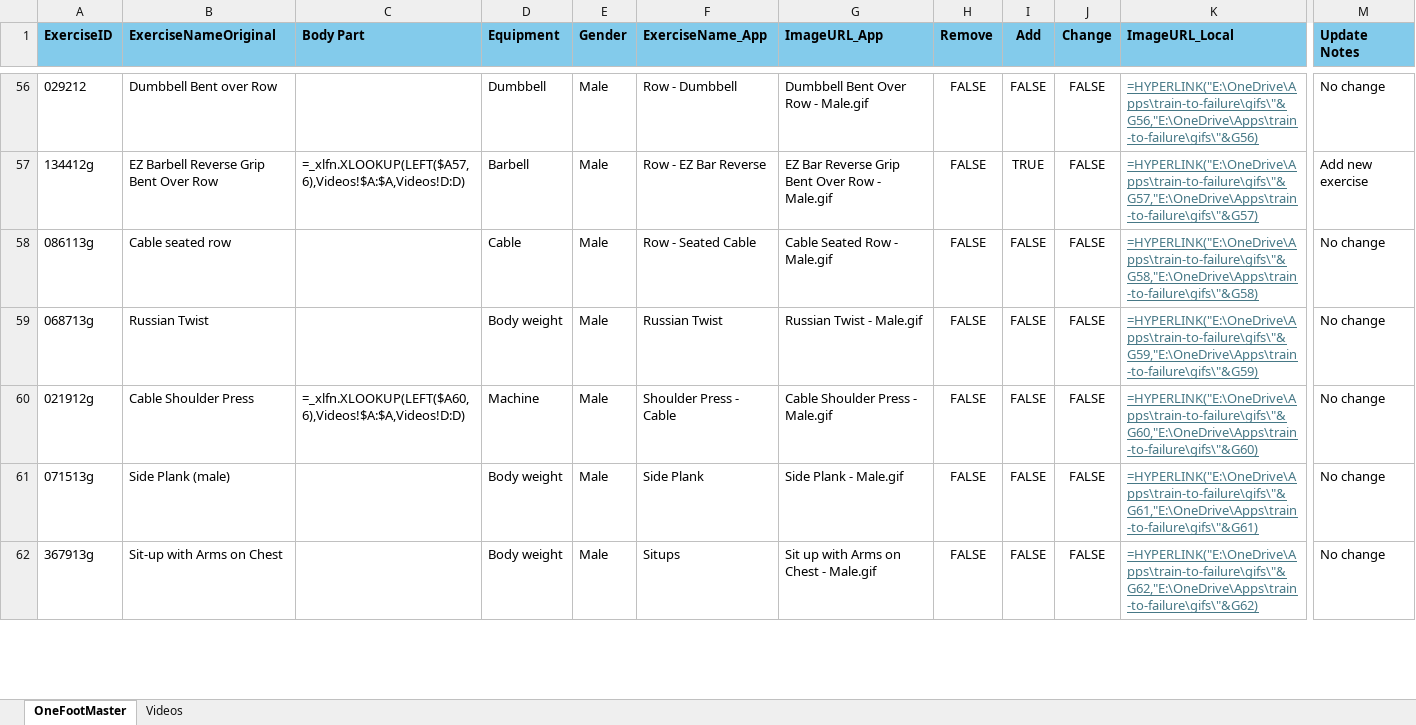
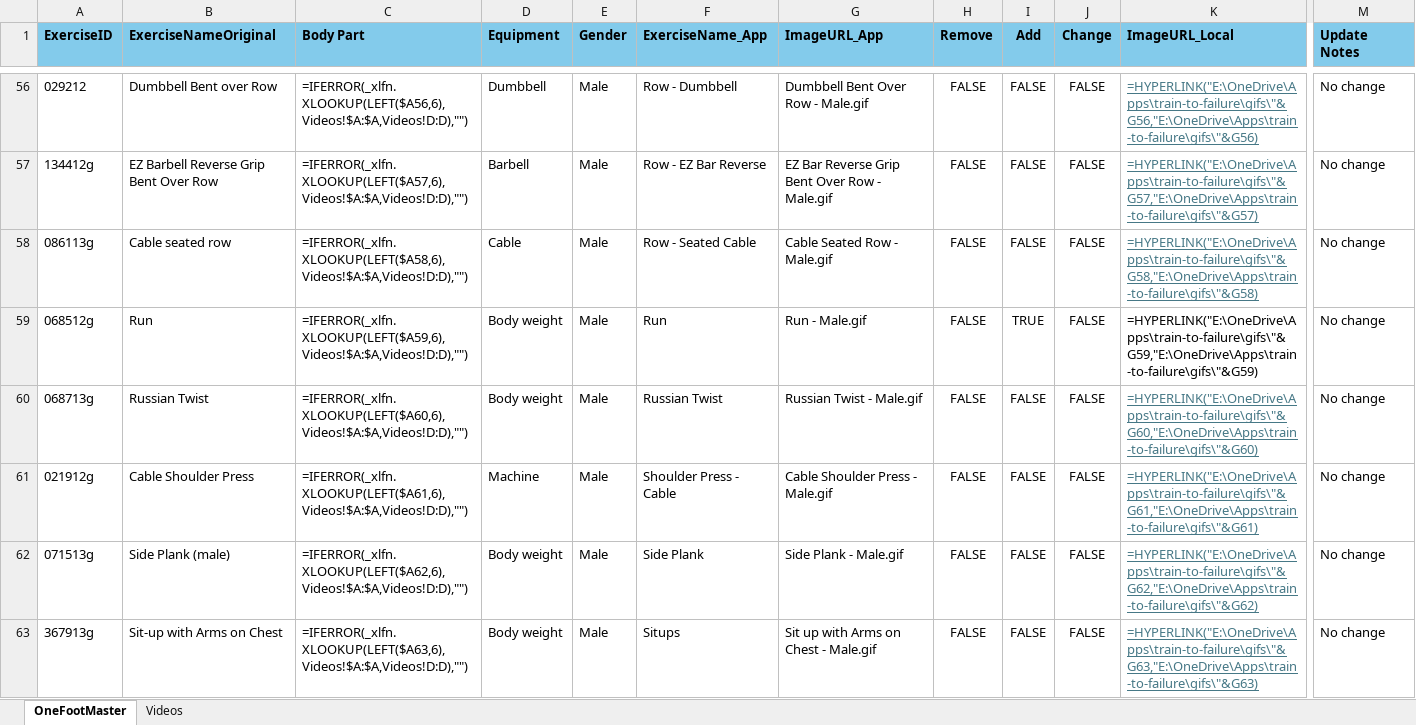
Before and after one commit to Koprowski/train-to-failure, an Excel workbook: OneFootExerciseList.xlsx, sheet OneFootMaster, drawn as a sheet; only a part is shown, gaps mark what is left out; values as stored, in another font and other column widths than the file's, no borders; formulas without a stored value are shown as written; conditional formats not drawn; addresses are those after the commit; rows hold the shown columns only; the diff covers the shown part only; the diff names each change by its address in the sheet, - before the commit and + after, or states it on an @@ line.

```diff
--- a/OneFootExerciseList.xlsx (sheet OneFootMaster)
+++ b/OneFootExerciseList.xlsx (sheet OneFootMaster)
-C56 (Body Part): (empty)
+C56 (Body Part): =IFERROR(_xlfn.XLOOKUP(LEFT($A56,6),Videos!$A:$A,Videos!D:D),"")
-C57 (Body Part): =_xlfn.XLOOKUP(LEFT($A57,6),Videos!$A:$A,Videos!D:D)
+C57 (Body Part): =IFERROR(_xlfn.XLOOKUP(LEFT($A57,6),Videos!$A:$A,Videos!D:D),"")
-I57 (Add): TRUE
+I57 (Add): FALSE
-M57 (Update Notes): Add new exercise
+M57 (Update Notes): No change
-C58 (Body Part): (empty)
+C58 (Body Part): =IFERROR(_xlfn.XLOOKUP(LEFT($A58,6),Videos!$A:$A,Videos!D:D),"")
+row 59: 068512g | Run | =IFERROR(_xlfn.XLOOKUP(LEFT($A59,6),Videos!$A:$A,Videos!D:D),"") | Body weight | Male | Run | Run - Male.gif | FALSE | TRUE | FALSE | =HYPERLINK("E:\OneDrive\Apps\train-to-failure\gifs\"&G59,"E:\OneDrive\Apps\train-to-failure\gifs\"&G59) | No change
-C60 (Body Part): (empty)
+C60 (Body Part): =IFERROR(_xlfn.XLOOKUP(LEFT($A60,6),Videos!$A:$A,Videos!D:D),"")
-K60 (ImageURL_Local): =HYPERLINK("E:\OneDrive\Apps\train-to-failure\gifs\"&G59,"E:\OneDrive\Apps\train-to-failure\gifs\"&G59)
+K60 (ImageURL_Local): =HYPERLINK("E:\OneDrive\Apps\train-to-failure\gifs\"&G60,"E:\OneDrive\Apps\train-to-failure\gifs\"&G60)
-C61 (Body Part): =_xlfn.XLOOKUP(LEFT($A60,6),Videos!$A:$A,Videos!D:D)
+C61 (Body Part): =IFERROR(_xlfn.XLOOKUP(LEFT($A61,6),Videos!$A:$A,Videos!D:D),"")
-K61 (ImageURL_Local): =HYPERLINK("E:\OneDrive\Apps\train-to-failure\gifs\"&G60,"E:\OneDrive\Apps\train-to-failure\gifs\"&G60)
+K61 (ImageURL_Local): =HYPERLINK("E:\OneDrive\Apps\train-to-failure\gifs\"&G61,"E:\OneDrive\Apps\train-to-failure\gifs\"&G61)
-C62 (Body Part): (empty)
+C62 (Body Part): =IFERROR(_xlfn.XLOOKUP(LEFT($A62,6),Videos!$A:$A,Videos!D:D),"")
-K62 (ImageURL_Local): =HYPERLINK("E:\OneDrive\Apps\train-to-failure\gifs\"&G61,"E:\OneDrive\Apps\train-to-failure\gifs\"&G61)
+K62 (ImageURL_Local): =HYPERLINK("E:\OneDrive\Apps\train-to-failure\gifs\"&G62,"E:\OneDrive\Apps\train-to-failure\gifs\"&G62)
-C63 (Body Part): (empty)
+C63 (Body Part): =IFERROR(_xlfn.XLOOKUP(LEFT($A63,6),Videos!$A:$A,Videos!D:D),"")
-K63 (ImageURL_Local): =HYPERLINK("E:\OneDrive\Apps\train-to-failure\gifs\"&G62,"E:\OneDrive\Apps\train-to-failure\gifs\"&G62)
+K63 (ImageURL_Local): =HYPERLINK("E:\OneDrive\Apps\train-to-failure\gifs\"&G63,"E:\OneDrive\Apps\train-to-failure\gifs\"&G63)
```
Also changed, not shown: 84 edited cells elsewhere in this sheet, sheet Videos, 4 other files.
